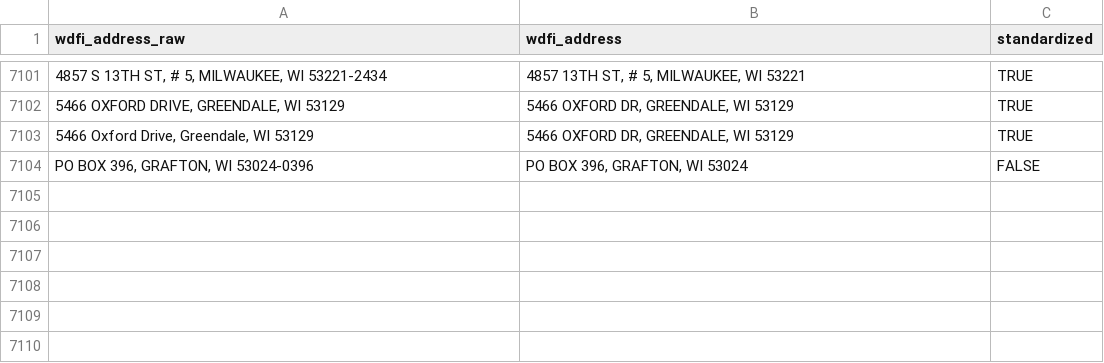
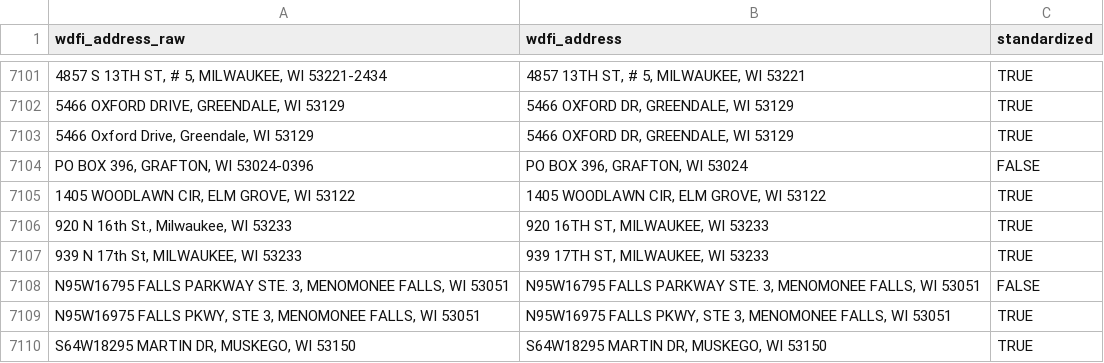
Before and after one commit to jdjohn215/mke-owner-networks, a CSV file: data/wdfi/standardized-addresses.csv, drawn as a sheet; only a part is shown, gaps mark what is left out; the diff names each change by its address in the sheet, - before the commit and + after, or states it on an @@ line.

```diff
--- a/data/wdfi/standardized-addresses.csv
+++ b/data/wdfi/standardized-addresses.csv
+row 7105: 1405 WOODLAWN CIR, ELM GROVE, WI 53122 | 1405 WOODLAWN CIR, ELM GROVE, WI 53122 | TRUE
+row 7106: 920 N 16th St., Milwaukee, WI 53233 | 920 16TH ST, MILWAUKEE, WI 53233 | TRUE
+row 7107: 939 N 17th St, MILWAUKEE, WI 53233 | 939 17TH ST, MILWAUKEE, WI 53233 | TRUE
+row 7108: N95W16795 FALLS PARKWAY STE. 3, MENOMONEE FALLS, WI 53051 | N95W16795 FALLS PARKWAY STE. 3, MENOMONEE FALLS, WI 53051 | FALSE
+row 7109: N95W16975 FALLS PKWY, STE 3, MENOMONEE FALLS, WI 53051 | N95W16975 FALLS PKWY, STE 3, MENOMONEE FALLS, WI 53051 | TRUE
+row 7110: S64W18295 MARTIN DR, MUSKEGO, WI 53150 | S64W18295 MARTIN DR, MUSKEGO, WI 53150 | TRUE
```
Also changed, not shown: data/final-output/overall-summary-stats.csv, data/mprop/useless-addresses.csv, 53 other files.
